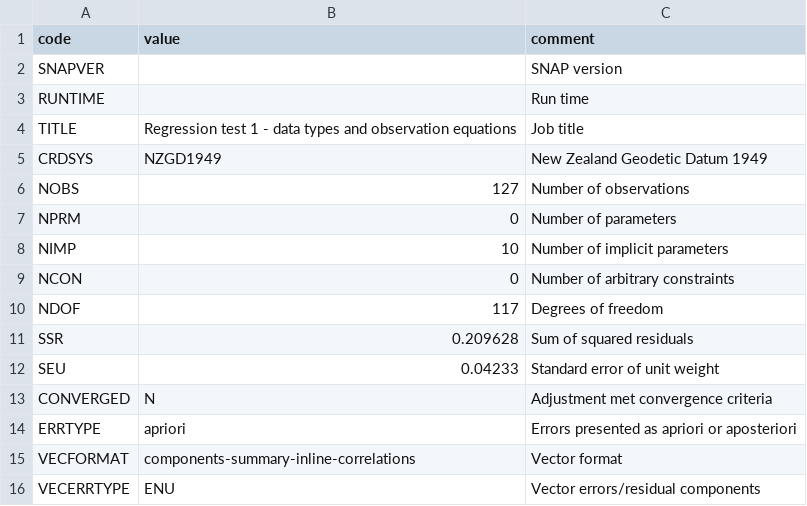
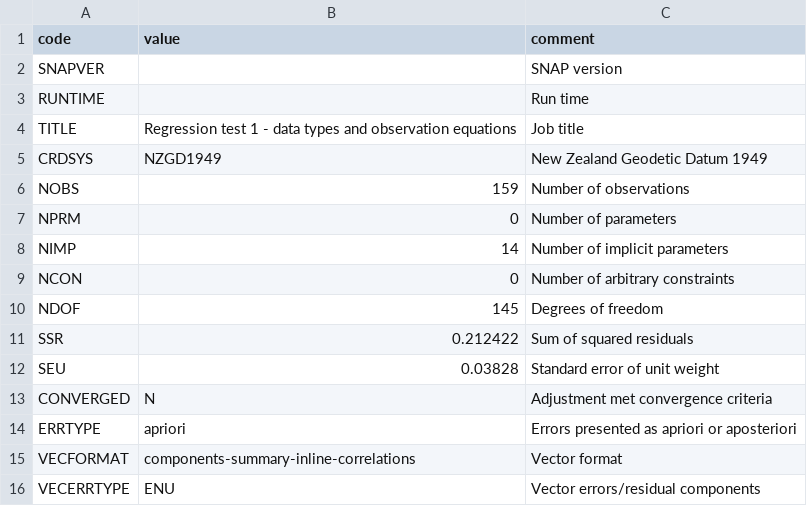
Before and after one commit to linz/snap, a CSV file: regression_tests/snap/check/test1-metadata.csv, drawn as a sheet.

```diff
--- a/regression_tests/snap/check/test1-metadata.csv
+++ b/regression_tests/snap/check/test1-metadata.csv
@@ -5,9 +5,9 @@
 "CRDSYS","NZGD1949","New Zealand Geodetic Datum 1949"
-"NOBS",127,"Number of observations"
+"NOBS",159,"Number of observations"
 "NPRM",0,"Number of parameters"
-"NIMP",10,"Number of implicit parameters"
+"NIMP",14,"Number of implicit parameters"
 "NCON",0,"Number of arbitrary constraints"
-"NDOF",117,"Degrees of freedom"
-"SSR",0.209628,"Sum of squared residuals"
-"SEU",0.04233,"Standard error of unit weight"
+"NDOF",145,"Degrees of freedom"
+"SSR",0.212422,"Sum of squared residuals"
+"SEU",0.03828,"Standard error of unit weight"
 "CONVERGED","N","Adjustment met convergence criteria"
```
Also changed, not shown: 25 other files.
